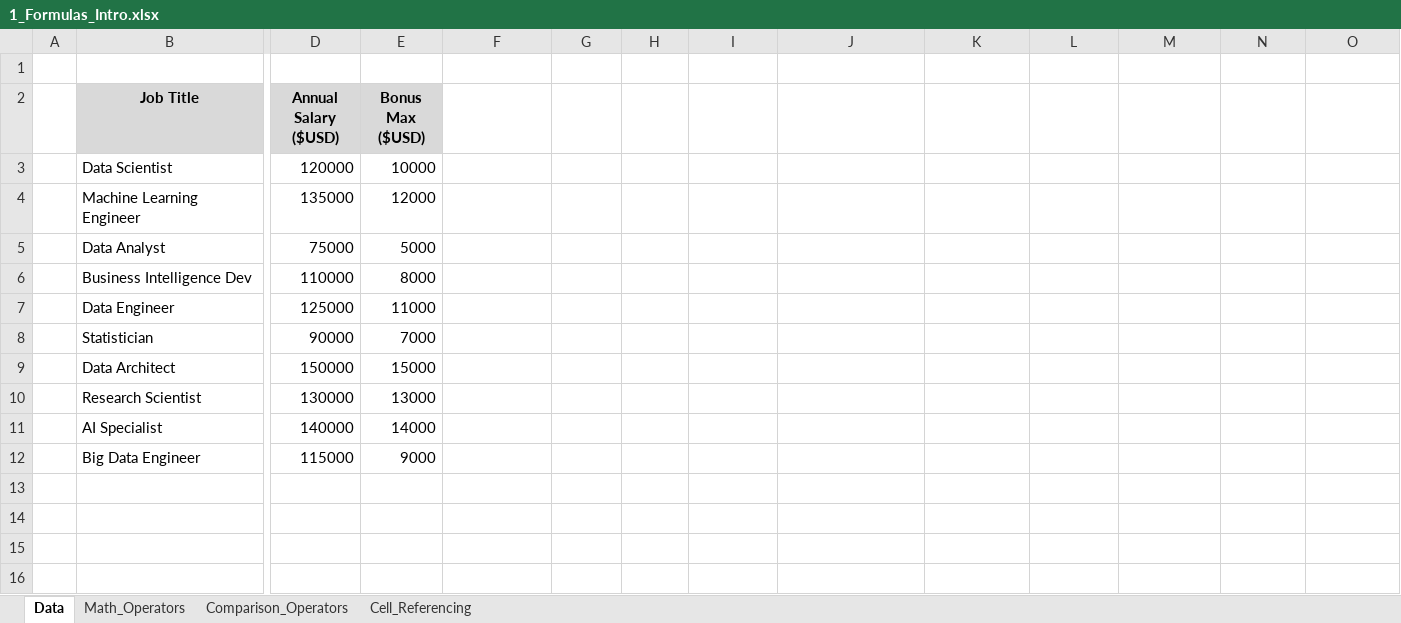
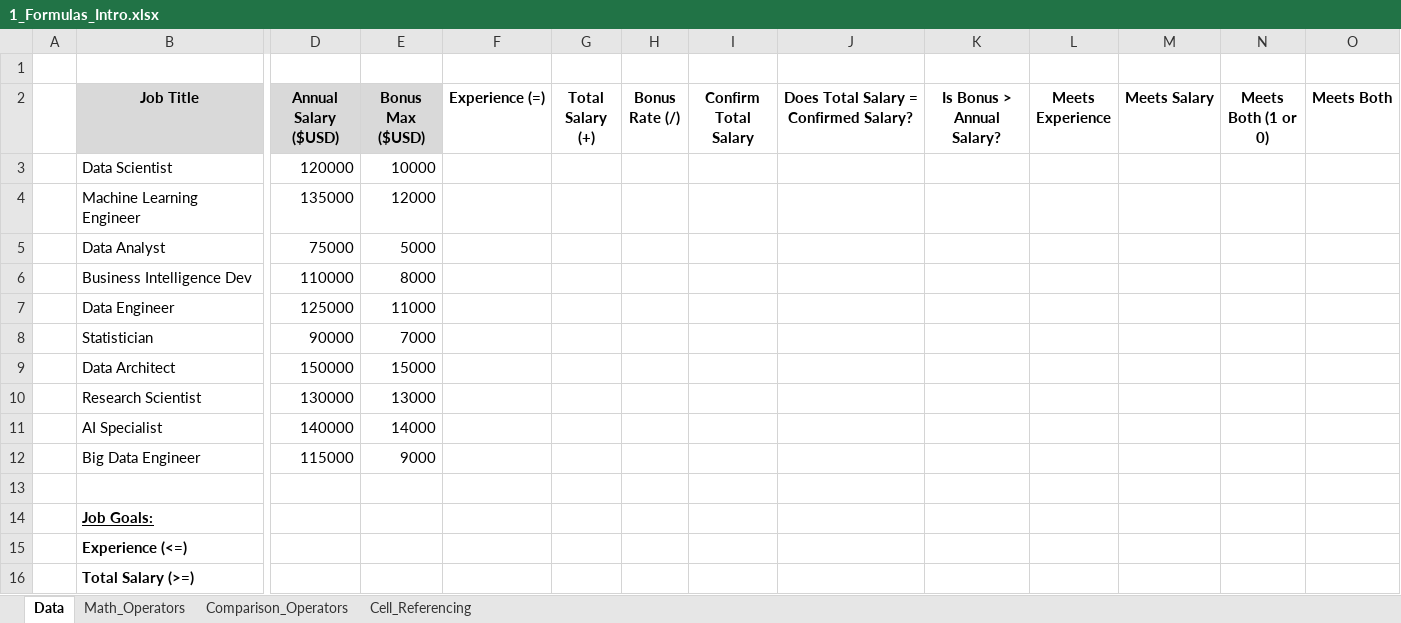
Before and after one commit to lukebarousse/Excel_Data_Analytics_Course, an Excel workbook: 2_Formulas_Functions/1_Formulas_Intro.xlsx, sheet Data, drawn as a sheet; only a part is shown, gaps mark what is left out; values as stored, in another font and other column widths than the file's, no borders; rows hold the shown columns only; the diff names each change by its address in the sheet, - before the commit and + after, or states it on an @@ line.

```diff
--- a/2_Formulas_Functions/1_Formulas_Intro.xlsx (sheet Data)
+++ b/2_Formulas_Functions/1_Formulas_Intro.xlsx (sheet Data)
-F2: (empty)
+F2: Experience (=)
-G2: (empty)
+G2: Total Salary (+)
-H2: (empty)
+H2: Bonus Rate (/)
-I2: (empty)
+I2: Confirm Total Salary
-J2: (empty)
+J2: Does Total Salary = Confirmed Salary?
-K2: (empty)
+K2: Is Bonus > Annual Salary?
-L2: (empty)
+L2: Meets Experience
-M2: (empty)
+M2: Meets Salary
-N2: (empty)
+N2: Meets Both (1 or 0)
-O2: (empty)
+O2: Meets Both
+row 13: (empty)
+row 14:  | Job Goals:
+row 15:  | Experience (<=)
+row 16:  | Total Salary (>=)
```
Also changed, not shown: 2_Formulas_Functions/2_Functions_Intro.xlsx.
